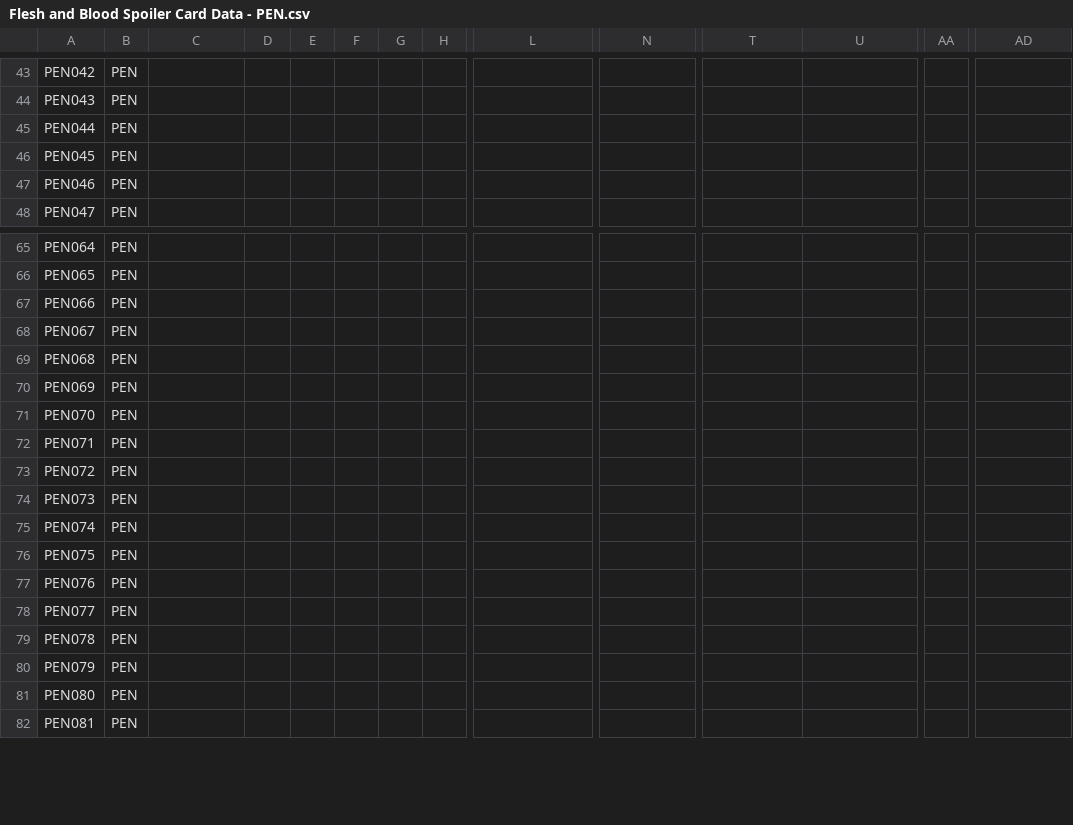
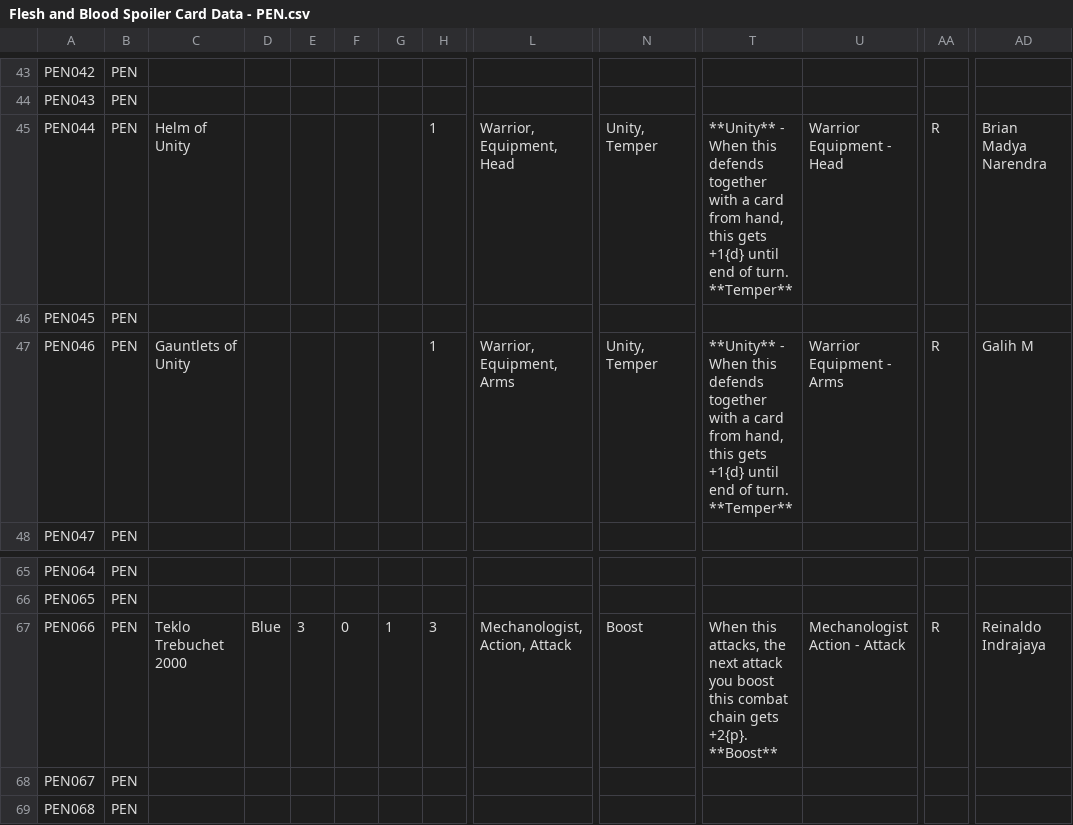
Before and after one commit to fabrary/cards, a CSV file: packages/cards/scripts/Spoiled/Flesh and Blood Spoiler Card Data - PEN.csv, drawn as a sheet; only a part is shown, gaps mark what is left out; the shorter side is filled out with more unchanged rows; ↵ is a line break in a cell; the diff names each change by its address in the sheet, - before the commit and + after, or states it on an @@ line.

```diff
--- a/packages/cards/scripts/Spoiled/Flesh and Blood Spoiler Card Data - PEN.csv
+++ b/packages/cards/scripts/Spoiled/Flesh and Blood Spoiler Card Data - PEN.csv
-C45: (empty)
+C45: Helm of Unity
-H45: (empty)
+H45: 1
-L45: (empty)
+L45: Warrior, Equipment, Head
-N45: (empty)
+N45: Unity, Temper
-T45: (empty)
+T45: **Unity** - When this defends together with a card from hand, this gets +1{d} until end of turn. ↵ **Temper**
-U45: (empty)
+U45: Warrior Equipment - Head
-AA45: (empty)
+AA45: R
-AD45: (empty)
+AD45: Brian Madya Narendra
-C47: (empty)
+C47: Gauntlets of Unity
-H47: (empty)
+H47: 1
-L47: (empty)
+L47: Warrior, Equipment, Arms
-N47: (empty)
+N47: Unity, Temper
-T47: (empty)
+T47: **Unity** - When this defends together with a card from hand, this gets +1{d} until end of turn. ↵ **Temper**
-U47: (empty)
+U47: Warrior Equipment - Arms
-AA47: (empty)
+AA47: R
-AD47: (empty)
+AD47: Galih M
-C67: (empty)
+C67: Teklo Trebuchet 2000
-D67: (empty)
+D67: Blue
-E67: (empty)
+E67: 3
-F67: (empty)
+F67: 0
-G67: (empty)
+G67: 1
-H67: (empty)
+H67: 3
-L67: (empty)
+L67: Mechanologist, Action, Attack
-N67: (empty)
+N67: Boost
-T67: (empty)
+T67: When this attacks, the next attack you boost this combat chain gets +2{p}. ↵ **Boost**
-U67: (empty)
+U67: Mechanologist Action - Attack
-AA67: (empty)
+AA67: R
-AD67: (empty)
+AD67: Reinaldo Indrajaya
```
Also changed, not shown: packages/cards/scripts/Spoiled/Flesh and Blood Spoiler Card Data - Promos.csv, 6 other files.
